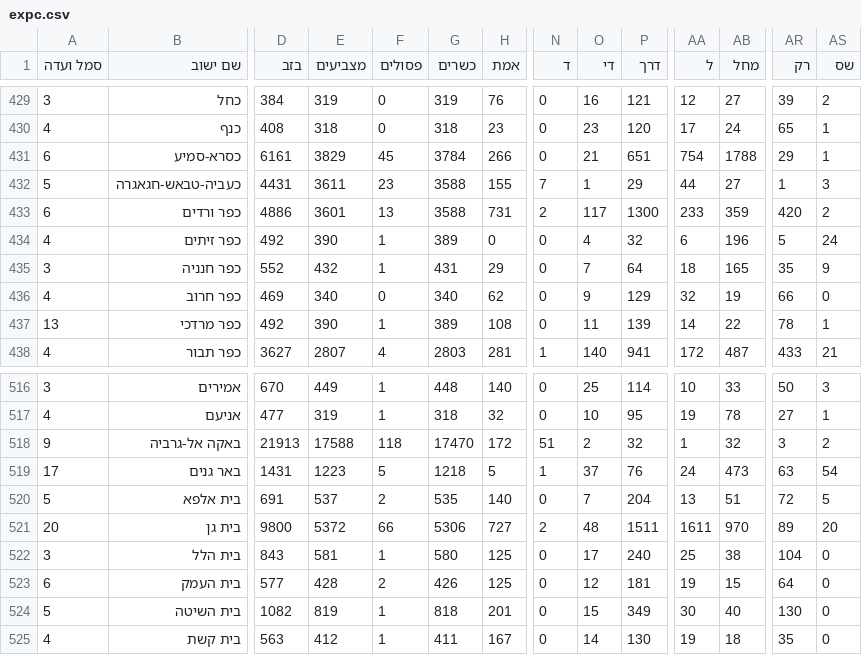
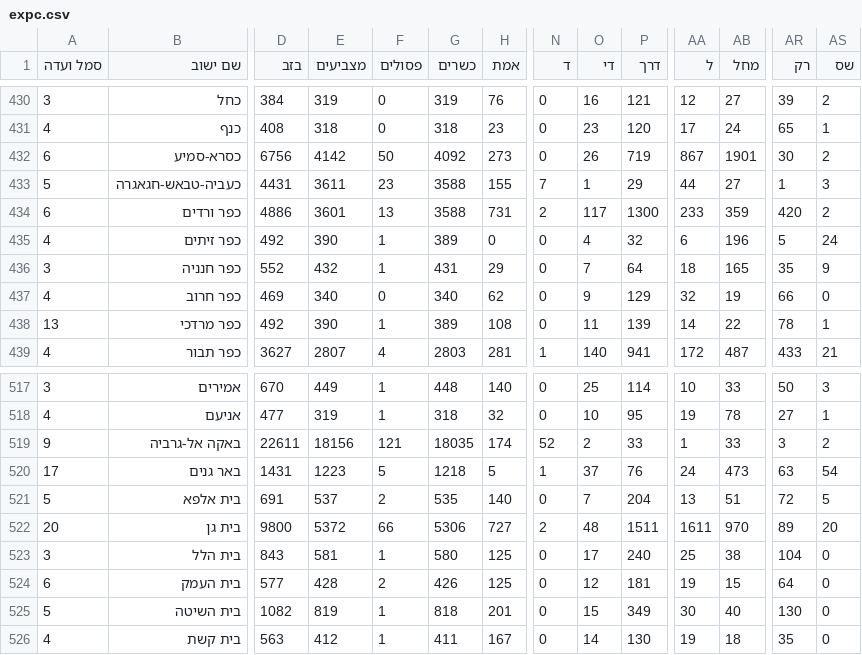
Before and after one commit to angrisanidj/risultati-israele, a CSV file: dati/live/expc.csv, drawn as a sheet; only a part is shown, gaps mark what is left out; addresses are those after the commit; the diff covers the shown part only; the diff names each change by its address in the sheet, - before the commit and + after, or states it on an @@ line.

```diff
--- a/dati/live/expc.csv
+++ b/dati/live/expc.csv
-D432 (בזב): 6161
+D432 (בזב): 6756
-E432 (מצביעים): 3829
+E432 (מצביעים): 4142
-F432 (פסולים): 45
+F432 (פסולים): 50
-G432 (כשרים): 3784
+G432 (כשרים): 4092
-H432 (אמת): 266
+H432 (אמת): 273
-O432 (די): 21
+O432 (די): 26
-P432 (דרך): 651
+P432 (דרך): 719
-AA432 (ל): 754
+AA432 (ל): 867
-AB432 (מחל): 1788
+AB432 (מחל): 1901
-AR432 (רק): 29
+AR432 (רק): 30
-AS432 (שס): 1
+AS432 (שס): 2
-D519 (בזב): 21913
+D519 (בזב): 22611
-E519 (מצביעים): 17588
+E519 (מצביעים): 18156
-F519 (פסולים): 118
+F519 (פסולים): 121
-G519 (כשרים): 17470
+G519 (כשרים): 18035
-H519 (אמת): 172
+H519 (אמת): 174
-N519 (ד): 51
+N519 (ד): 52
-P519 (דרך): 32
+P519 (דרך): 33
-AB519 (מחל): 32
+AB519 (מחל): 33
```
Also changed, not shown: 1 added row and 62 edited cells elsewhere in this file.
